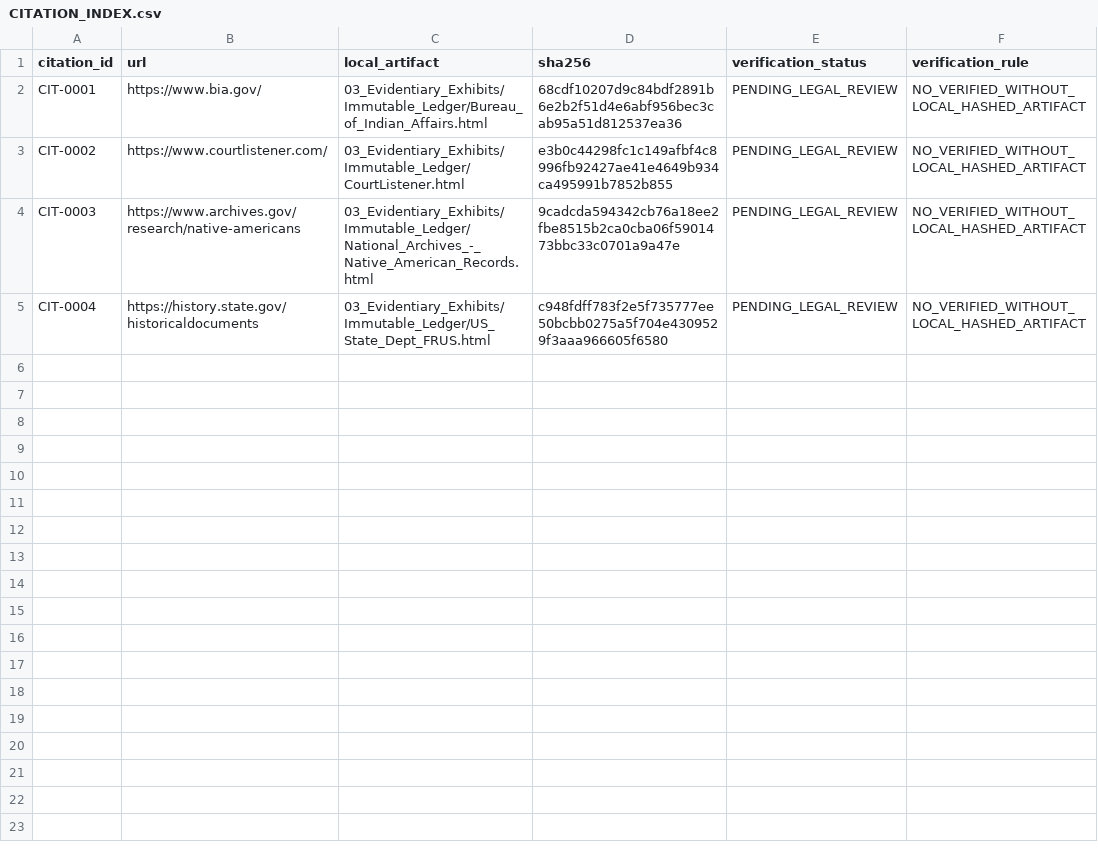
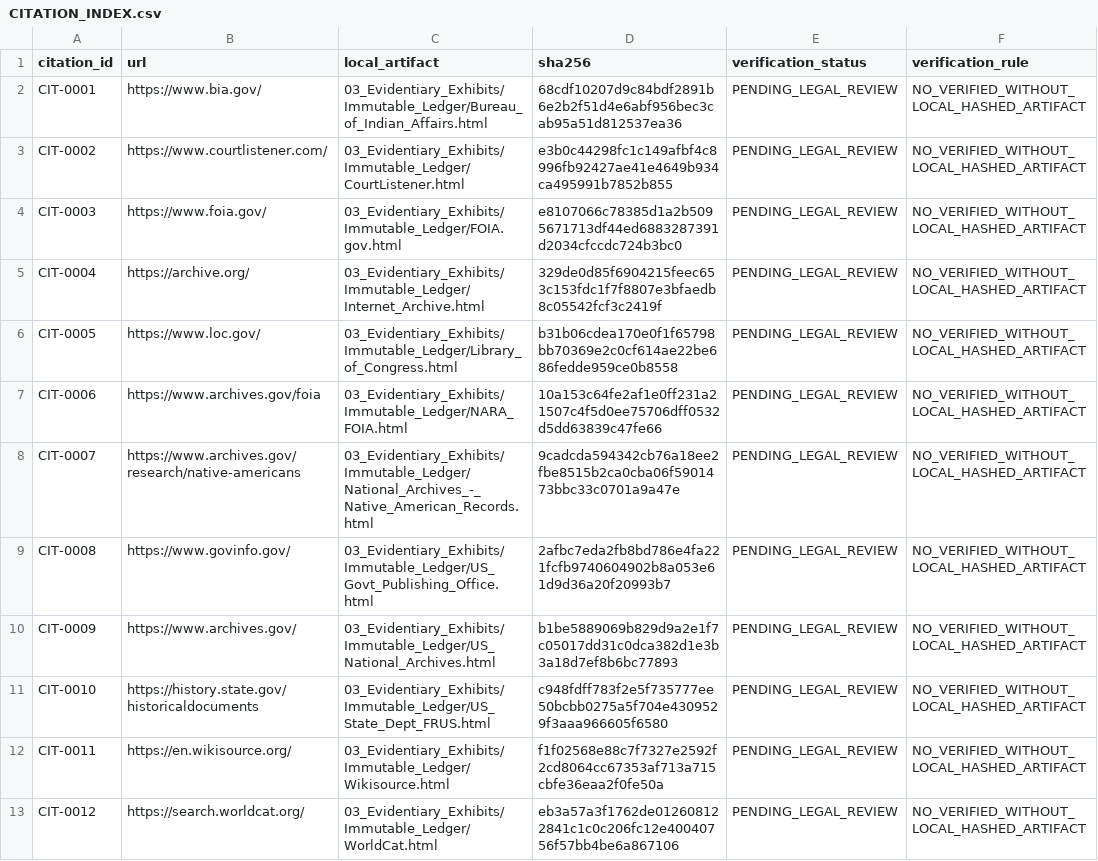
Before and after one commit to GlobalRestitutionAlliance/turtle-island-us-nm-mescalero-apache-tribe-of-the-mescalero--master-litigation, a CSV file: 03_Evidentiary_Exhibits/CITATION_INDEX.csv, drawn as a sheet.

Commit message:
Batch 2b: harvest expanded sources, citations, manifests

```diff
--- a/03_Evidentiary_Exhibits/CITATION_INDEX.csv
+++ b/03_Evidentiary_Exhibits/CITATION_INDEX.csv
@@ -3,3 +3,11 @@ CIT-0001,https://www.bia.gov/,03_Evidentiary_Exhibits/Immutable_Ledger/Bureau_of
 CIT-0002,https://www.courtlistener.com/,03_Evidentiary_Exhibits/Immutable_Ledger/CourtListener.html,e3b0c44298fc1c149afbf4c8996fb92427ae41e4649b934ca495991b7852b855,PENDING_LEGAL_REVIEW,NO_VERIFIED_WITHOUT_LOCAL_HASHED_ARTIFACT
-CIT-0003,https://www.archives.gov/research/native-americans,03_Evidentiary_Exhibits/Immutable_Ledger/National_Archives_-_Native_American_Records.html,9cadcda594342cb76a18ee2fbe8515b2ca0cba06f5901473bbc33c0701a9a47e,PENDING_LEGAL_REVIEW,NO_VERIFIED_WITHOUT_LOCAL_HASHED_ARTIFACT
-CIT-0004,https://history.state.gov/historicaldocuments,03_Evidentiary_Exhibits/Immutable_Ledger/US_State_Dept_FRUS.html,c948fdff783f2e5f735777ee50bcbb0275a5f704e4309529f3aaa966605f6580,PENDING_LEGAL_REVIEW,NO_VERIFIED_WITHOUT_LOCAL_HASHED_ARTIFACT
+CIT-0003,https://www.foia.gov/,03_Evidentiary_Exhibits/Immutable_Ledger/FOIA.gov.html,e8107066c78385d1a2b5095671713df44ed6883287391d2034cfccdc724b3bc0,PENDING_LEGAL_REVIEW,NO_VERIFIED_WITHOUT_LOCAL_HASHED_ARTIFACT
+CIT-0004,https://archive.org/,03_Evidentiary_Exhibits/Immutable_Ledger/Internet_Archive.html,329de0d85f6904215feec653c153fdc1f7f8807e3bfaedb8c05542fcf3c2419f,PENDING_LEGAL_REVIEW,NO_VERIFIED_WITHOUT_LOCAL_HASHED_ARTIFACT
+CIT-0005,https://www.loc.gov/,03_Evidentiary_Exhibits/Immutable_Ledger/Library_of_Congress.html,b31b06cdea170e0f1f65798bb70369e2c0cf614ae22be686fedde959ce0b8558,PENDING_LEGAL_REVIEW,NO_VERIFIED_WITHOUT_LOCAL_HASHED_ARTIFACT
+CIT-0006,https://www.archives.gov/foia,03_Evidentiary_Exhibits/Immutable_Ledger/NARA_FOIA.html,10a153c64fe2af1e0ff231a21507c4f5d0ee75706dff0532d5dd63839c47fe66,PENDING_LEGAL_REVIEW,NO_VERIFIED_WITHOUT_LOCAL_HASHED_ARTIFACT
+CIT-0007,https://www.archives.gov/research/native-americans,03_Evidentiary_Exhibits/Immutable_Ledger/National_Archives_-_Native_American_Records.html,9cadcda594342cb76a18ee2fbe8515b2ca0cba06f5901473bbc33c0701a9a47e,PENDING_LEGAL_REVIEW,NO_VERIFIED_WITHOUT_LOCAL_HASHED_ARTIFACT
+CIT-0008,https://www.govinfo.gov/,03_Evidentiary_Exhibits/Immutable_Ledger/US_Govt_Publishing_Office.html,2afbc7eda2fb8bd786e4fa221fcfb9740604902b8a053e61d9d36a20f20993b7,PENDING_LEGAL_REVIEW,NO_VERIFIED_WITHOUT_LOCAL_HASHED_ARTIFACT
+CIT-0009,https://www.archives.gov/,03_Evidentiary_Exhibits/Immutable_Ledger/US_National_Archives.html,b1be5889069b829d9a2e1f7c05017dd31c0dca382d1e3b3a18d7ef8b6bc77893,PENDING_LEGAL_REVIEW,NO_VERIFIED_WITHOUT_LOCAL_HASHED_ARTIFACT
+CIT-0010,https://history.state.gov/historicaldocuments,03_Evidentiary_Exhibits/Immutable_Ledger/US_State_Dept_FRUS.html,c948fdff783f2e5f735777ee50bcbb0275a5f704e4309529f3aaa966605f6580,PENDING_LEGAL_REVIEW,NO_VERIFIED_WITHOUT_LOCAL_HASHED_ARTIFACT
+CIT-0011,https://en.wikisource.org/,03_Evidentiary_Exhibits/Immutable_Ledger/Wikisource.html,f1f02568e88c7f7327e2592f2cd8064cc67353af713a715cbfe36eaa2f0fe50a,PENDING_LEGAL_REVIEW,NO_VERIFIED_WITHOUT_LOCAL_HASHED_ARTIFACT
+CIT-0012,https://search.worldcat.org/,03_Evidentiary_Exhibits/Immutable_Ledger/WorldCat.html,eb3a57a3f1762de012608122841c1c0c206fc12e40040756f57bb4be6a867106,PENDING_LEGAL_REVIEW,NO_VERIFIED_WITHOUT_LOCAL_HASHED_ARTIFACT
```
Also changed, not shown: 32 other files.
